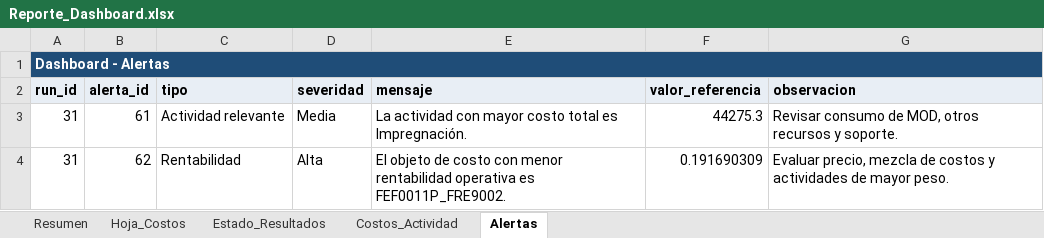
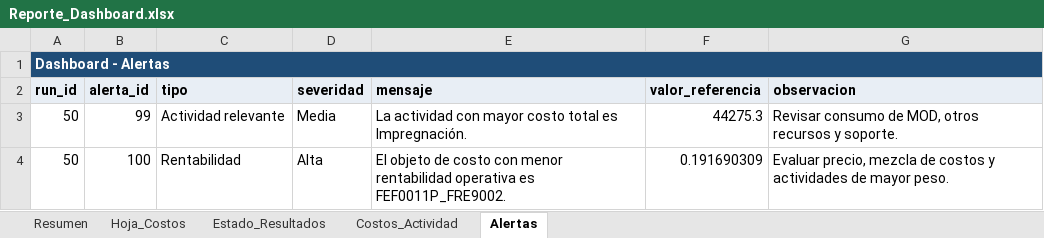
Before and after one commit to Farid9P/Sistema-de-Costeo-ABC-por-Ordenes-de-Trabajo, an Excel workbook: reports/Reporte_Dashboard.xlsx, sheet Alertas, drawn as a sheet; values as stored, in another font and other column widths than the file's, no borders; the diff names each change by its address in the sheet, - before the commit and + after, or states it on an @@ line.

```diff
--- a/reports/Reporte_Dashboard.xlsx (sheet Alertas)
+++ b/reports/Reporte_Dashboard.xlsx (sheet Alertas)
-A3:A4 (run_id): 31
+A3:A4 (run_id): 50
-B3 (alerta_id): 61
+B3 (alerta_id): 99
-B4 (alerta_id): 62
+B4 (alerta_id): 100
```
Also changed, not shown: sheet Costos_Actividad, sheet Estado_Resultados, sheet Hoja_Costos, reports/Reporte_Estado_Resultados.xlsx, reports/Reporte_Hoja_Costos_OT.xlsx, 11 other files.
